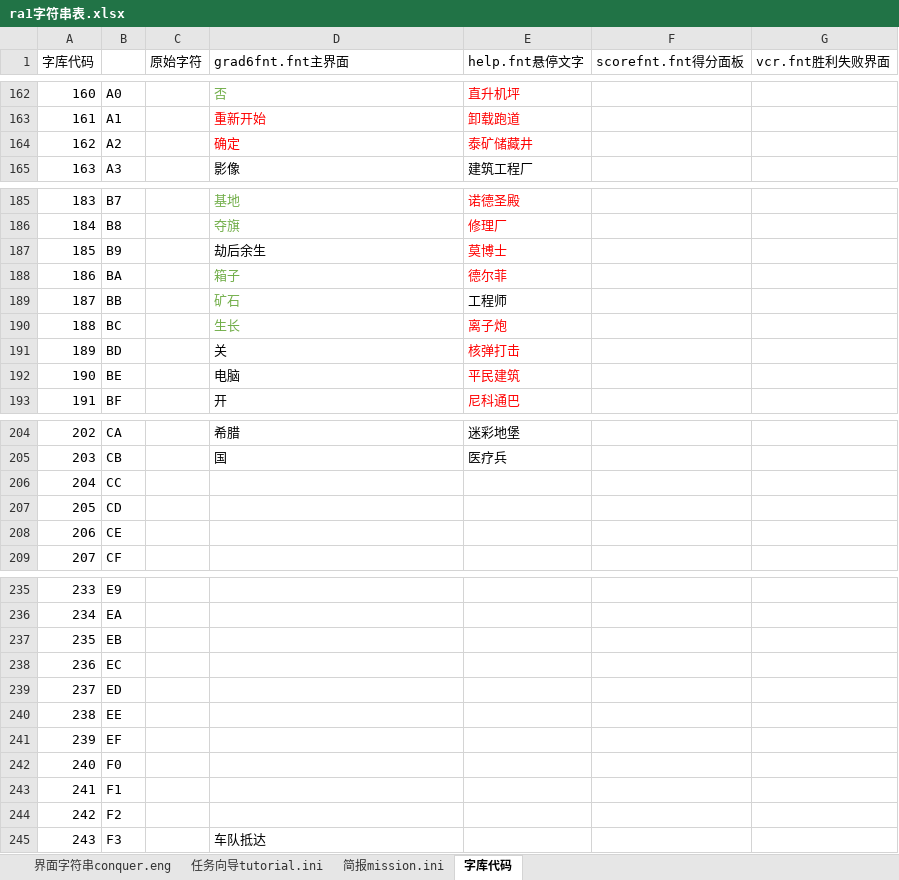
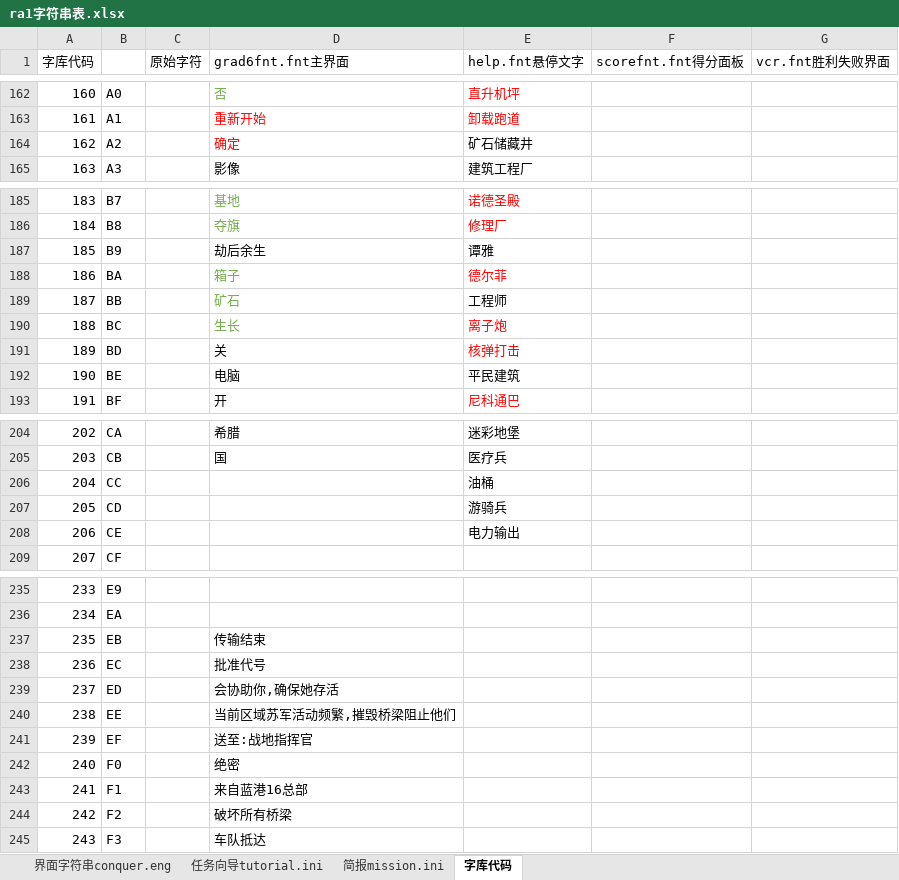
Before and after one commit to yjfyy/cc, an Excel workbook: ra1/ra1字符串表.xlsx, sheet 字库代码, drawn as a sheet; only a part is shown, gaps mark what is left out; values as stored, in another font and other column widths than the file's, no borders; charts and pictures not drawn; the diff covers the shown part only; the diff names each change by its address in the sheet, - before the commit and + after, or states it on an @@ line.

```diff
--- a/ra1/ra1字符串表.xlsx (sheet 字库代码)
+++ b/ra1/ra1字符串表.xlsx (sheet 字库代码)
-E164 (help.fnt悬停文字): 泰矿储藏井
+E164 (help.fnt悬停文字): 矿石储藏井
-E164 text colour: #FF0000
+E164 text colour: black
-E187 (help.fnt悬停文字): 莫博士
+E187 (help.fnt悬停文字): 谭雅
-E187 text colour: #FF0000
+E187 text colour: black
-E192 text colour: #FF0000
+E192 text colour: black
-E206 (help.fnt悬停文字): (empty)
+E206 (help.fnt悬停文字): 油桶
-E207 (help.fnt悬停文字): (empty)
+E207 (help.fnt悬停文字): 游骑兵
-E208 (help.fnt悬停文字): (empty)
+E208 (help.fnt悬停文字): 电力输出
-D237 (grad6fnt.fnt主界面): (empty)
+D237 (grad6fnt.fnt主界面): 传输结束
-D238 (grad6fnt.fnt主界面): (empty)
+D238 (grad6fnt.fnt主界面): 批准代号
-D239 (grad6fnt.fnt主界面): (empty)
+D239 (grad6fnt.fnt主界面): 会协助你,确保她存活
-D240 (grad6fnt.fnt主界面): (empty)
+D240 (grad6fnt.fnt主界面): 当前区域苏军活动频繁,摧毁桥梁阻止他们
-D241 (grad6fnt.fnt主界面): (empty)
+D241 (grad6fnt.fnt主界面): 送至:战地指挥官
-D242 (grad6fnt.fnt主界面): (empty)
+D242 (grad6fnt.fnt主界面): 绝密
-D243 (grad6fnt.fnt主界面): (empty)
+D243 (grad6fnt.fnt主界面): 来自蓝港16总部
-D244 (grad6fnt.fnt主界面): (empty)
+D244 (grad6fnt.fnt主界面): 破坏所有桥梁
```
Also changed, not shown: cell formats elsewhere in this sheet, sheet 简报mission.ini, sheet 界面字符串conquer.eng, sheet 任务向导tutorial.ini, ccchi/cnc1字符串表.xlsx, 26 other files.
